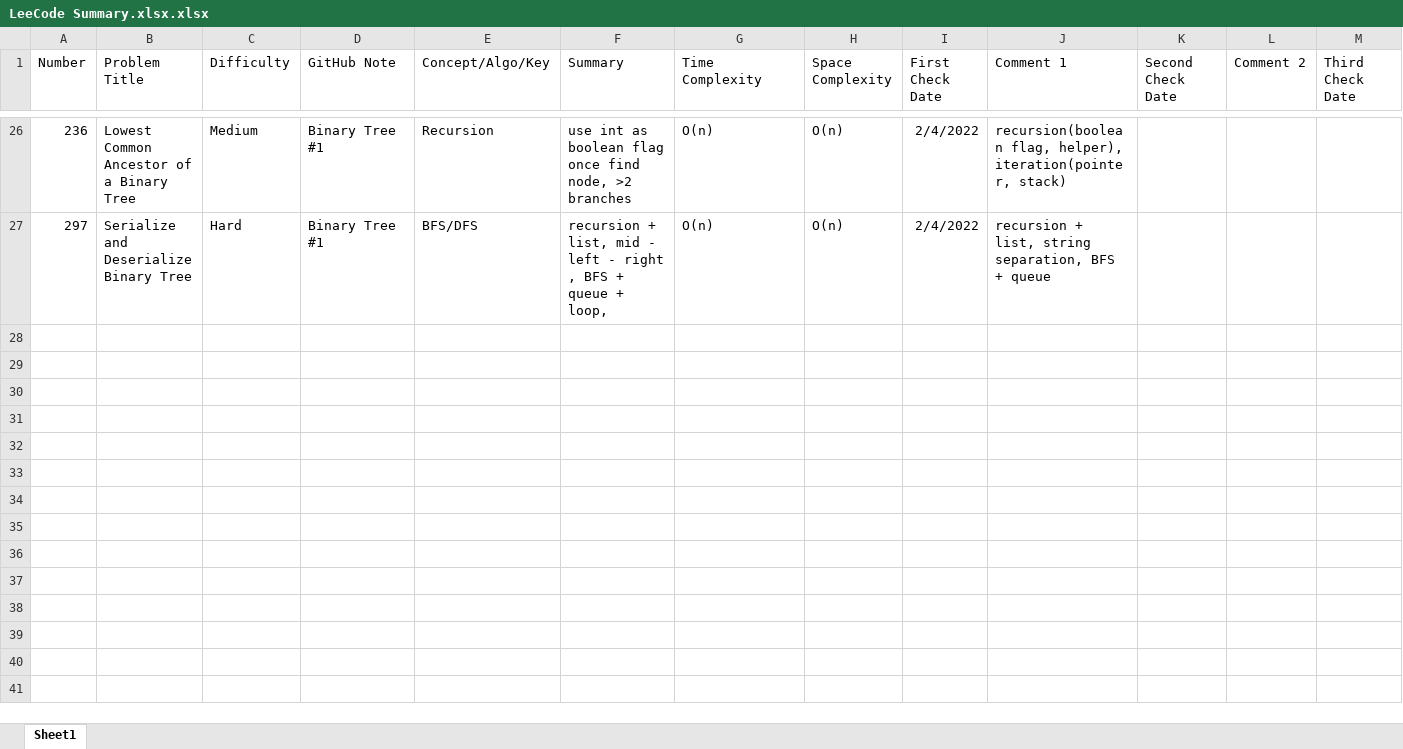
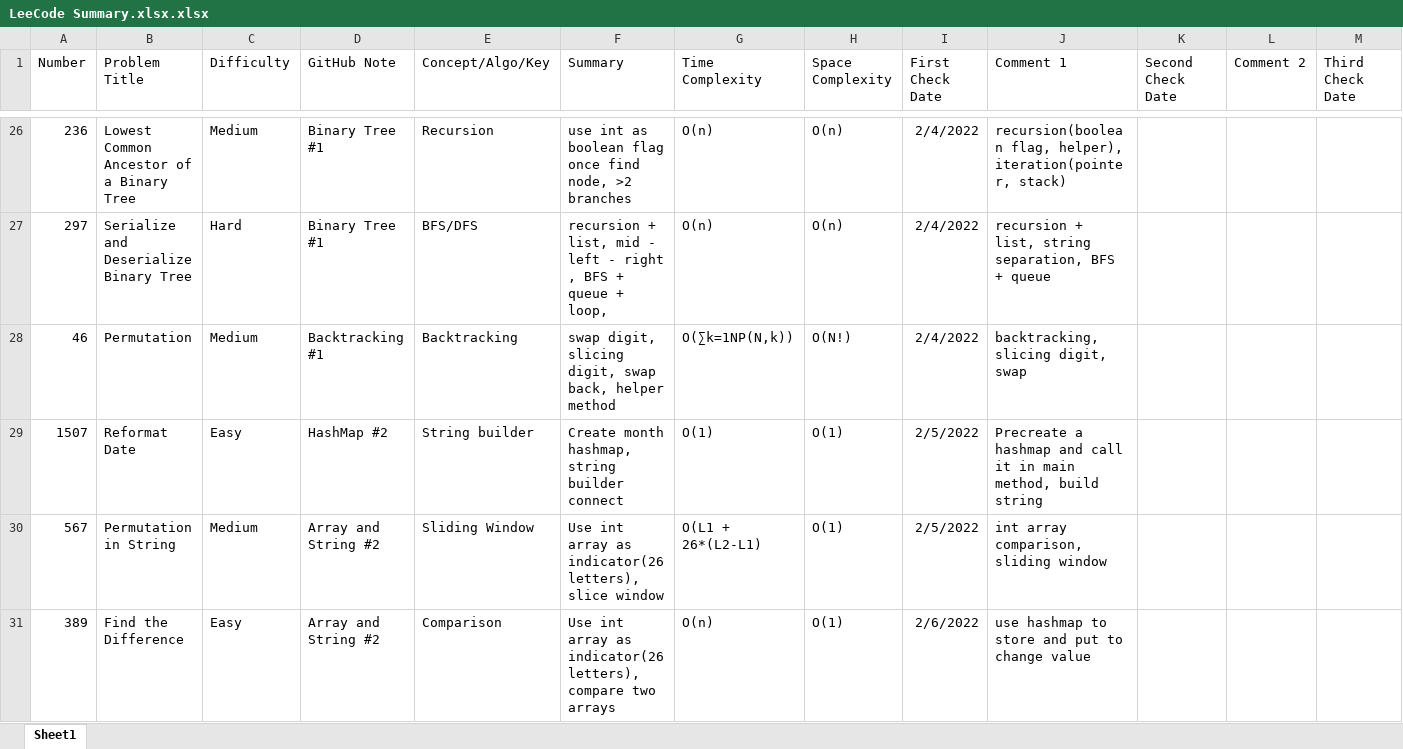
Before and after one commit to hhhwenjun/leetcode-note-java, an Excel workbook: LeeCode Summary.xlsx.xlsx, sheet Sheet1, drawn as a sheet; only a part is shown, gaps mark what is left out; values as stored, in another font and other column widths than the file's, no borders; rows hold the shown columns only; the diff names each change by its address in the sheet, - before the commit and + after, or states it on an @@ line.

```diff
--- a/LeeCode Summary.xlsx.xlsx (sheet Sheet1)
+++ b/LeeCode Summary.xlsx.xlsx (sheet Sheet1)
+row 28: 46 | Permutation | Medium | Backtracking #1 | Backtracking | swap digit, slicing digit, swap back, helper method | O(∑k=1NP(N,k)) | O(N!) | 2/4/2022 | backtracking, slicing digit, swap
+row 29: 1507 | Reformat Date | Easy | HashMap #2 | String builder | Create month hashmap, string builder connect | O(1) | O(1) | 2/5/2022 | Precreate a hashmap and call it in main method, build string
+row 30: 567 | Permutation in String | Medium | Array and String #2 | Sliding Window | Use int array as indicator(26 letters), slice window | O(L1 + 26*(L2-L1) | O(1) | 2/5/2022 | int array comparison, sliding window
+row 31: 389 | Find the Difference | Easy | Array and String #2 | Comparison | Use int array as indicator(26 letters), compare two arrays | O(n) | O(1) | 2/6/2022 | use hashmap to store and put to change value
```
Also changed, not shown: 4 other files.
